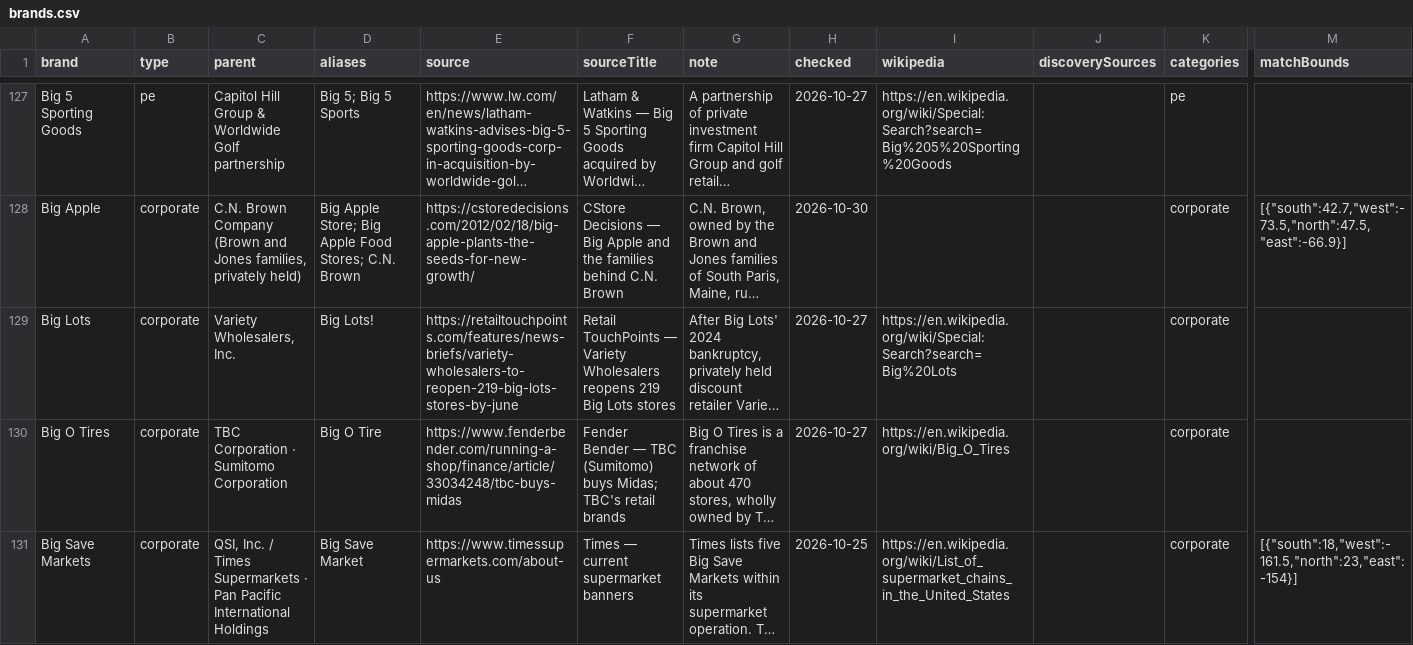
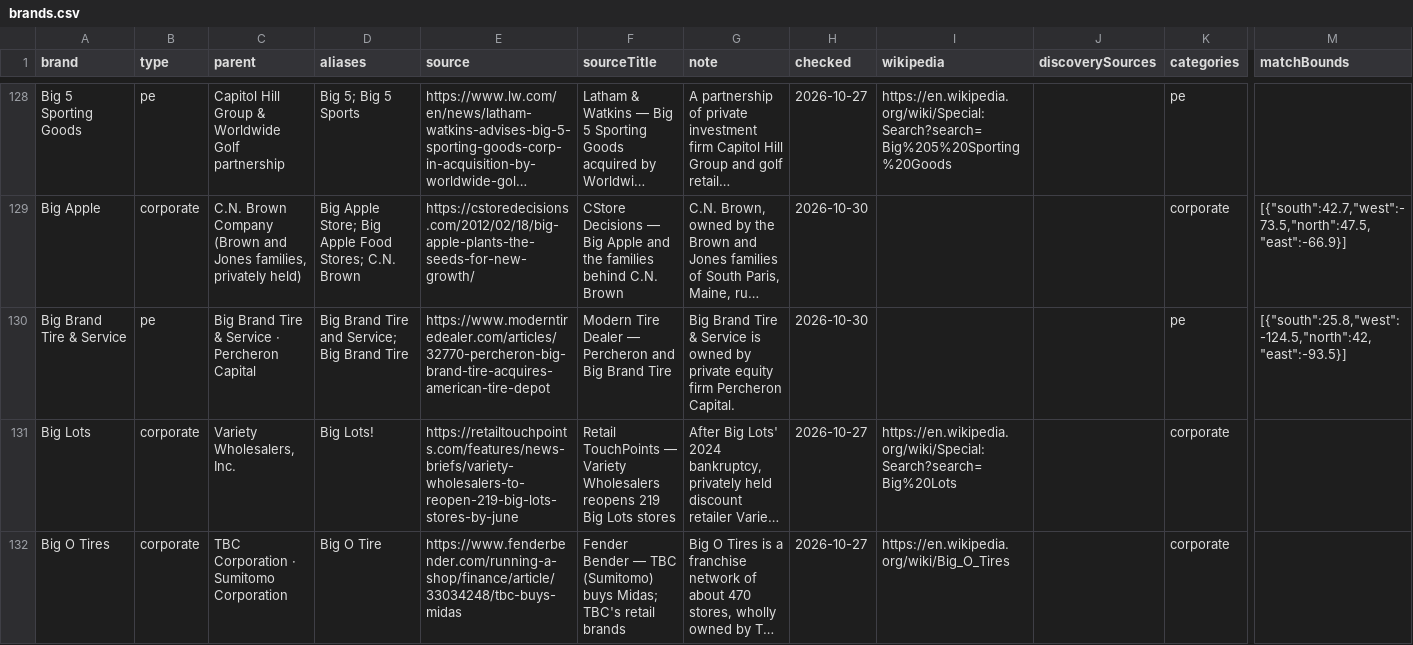
Before and after one commit to Yitz42/Local_Lens, a CSV file: public/brands.csv, drawn as a sheet; only a part is shown, gaps mark what is left out; the shorter side is filled out with more unchanged rows; long unchanged cells end in …; rows hold the shown columns only; the diff covers the shown part only; the diff names each change by its address in the sheet, - before the commit and + after, or states it on an @@ line.

```diff
--- a/public/brands.csv
+++ b/public/brands.csv
+row 130: Big Brand Tire & Service | pe | Big Brand Tire & Service · Percheron Capital | Big Brand Tire and Service; Big Brand Tire | https://www.moderntiredealer.com/articles/32770-percheron-big-brand-tire-acquires-american-tire-depot | Modern Tire Dealer — Percheron and Big Brand Tire | Big Brand Tire & Service is owned by private equity firm Percheron Capital. | 2026-10-30 |  |  | pe | [{"south":25.8,"west":-124.5,"north":42,"east":-93.5}]
```
Also changed, not shown: 9 added rows and 1 edited cell elsewhere in this file, 8 other files.
